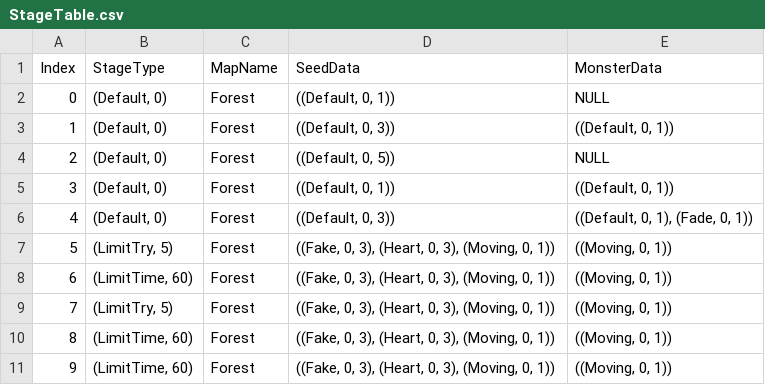
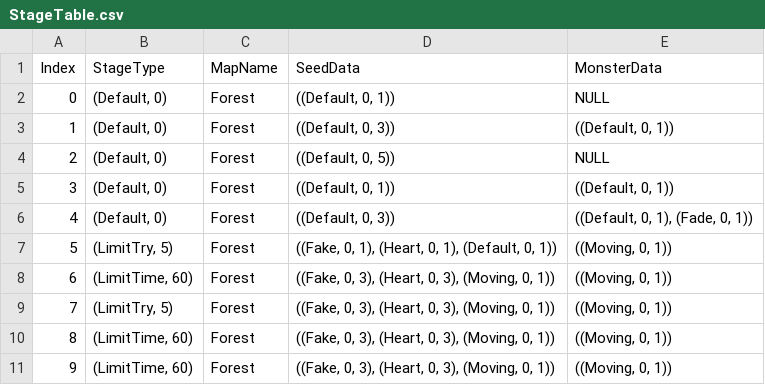
Before and after one commit to SukereamTeam/hamsterisfree, a CSV file: Assets/Resources/Data/csv/StageTable.csv, drawn as a sheet.

```diff
--- a/Assets/Resources/Data/csv/StageTable.csv
+++ b/Assets/Resources/Data/csv/StageTable.csv
@@ -6,3 +6,3 @@ Index,StageType,MapName,SeedData,MonsterData
 4,"(Default, 0)",Forest,"((Default, 0, 3))","((Default, 0, 1), (Fade, 0, 1))"
-5,"(LimitTry, 5)",Forest,"((Fake, 0, 3), (Heart, 0, 3), (Moving, 0, 1))","((Moving, 0, 1))"
+5,"(LimitTry, 5)",Forest,"((Fake, 0, 1), (Heart, 0, 1), (Default, 0, 1))","((Moving, 0, 1))"
 6,"(LimitTime, 60)",Forest,"((Fake, 0, 3), (Heart, 0, 3), (Moving, 0, 1))","((Moving, 0, 1))"
```
Also changed, not shown: 10 other files.
